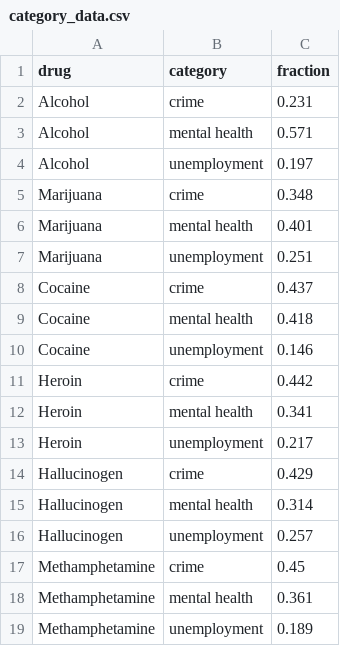
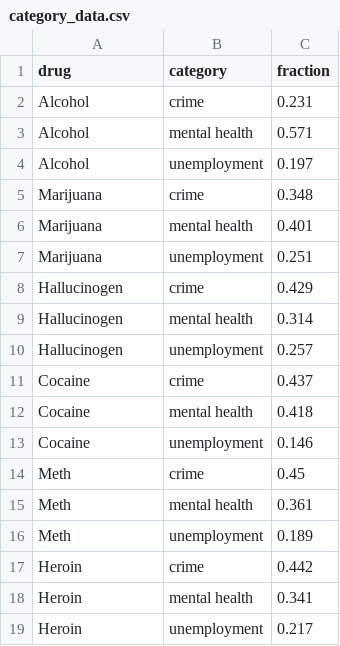
Before and after one commit to KunalArora/KunalArora.github.io, a CSV file: data/category_data.csv, drawn as a sheet.

```diff
--- a/data/category_data.csv
+++ b/data/category_data.csv
@@ -7,2 +7,5 @@ Marijuana,mental health,0.401
 Marijuana,unemployment,0.251
+Hallucinogen,crime,0.429
+Hallucinogen,mental health,0.314
+Hallucinogen,unemployment,0.257
 Cocaine,crime,0.437
@@ -10,2 +13,5 @@ Cocaine,mental health,0.418
 Cocaine,unemployment,0.146
+Meth,crime,0.45
+Meth,mental health,0.361
+Meth,unemployment,0.189
 Heroin,crime,0.442
@@ -13,7 +19 @@ Heroin,mental health,0.341
 Heroin,unemployment,0.217
-Hallucinogen,crime,0.429
-Hallucinogen,mental health,0.314
-Hallucinogen,unemployment,0.257
-Methamphetamine,crime,0.45
-Methamphetamine,mental health,0.361
-Methamphetamine,unemployment,0.189
```
Also changed, not shown: data/ellipse_data.csv, 23 other files.
